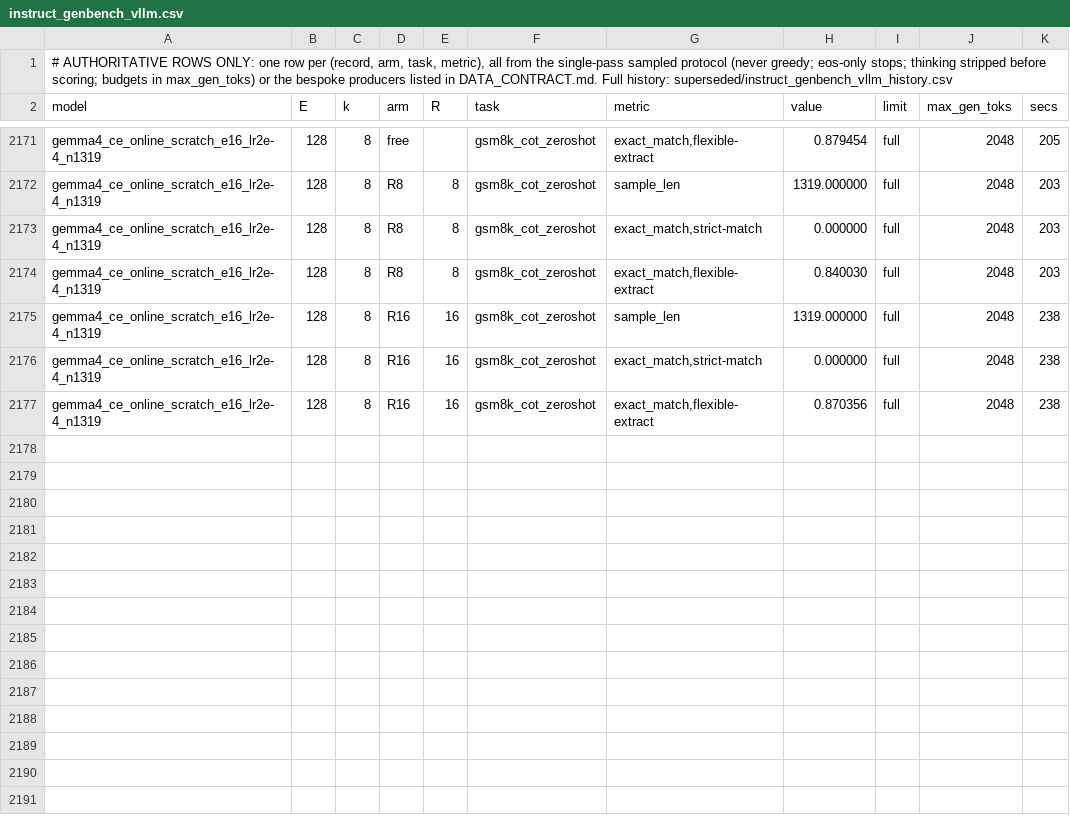
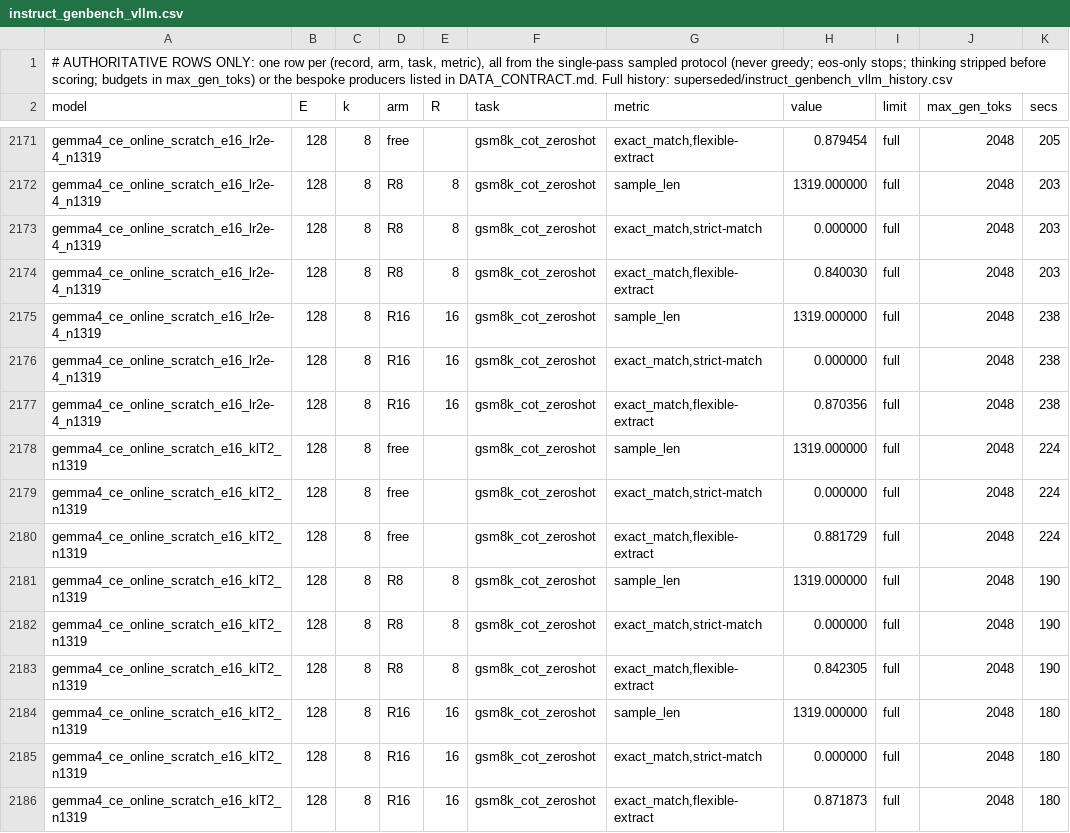
Before and after one commit to ncylich/temporal-moe, a CSV file: results/ablations/instruct_genbench_vllm.csv, drawn as a sheet; only a part is shown, gaps mark what is left out.

Commit message:
online sweep: klT2 -> no gain

```diff
--- a/results/ablations/instruct_genbench_vllm.csv
+++ b/results/ablations/instruct_genbench_vllm.csv
@@ -2177 +2177,10 @@ gemma4_ce_online_scratch_e16_lr2e-4_n1319,128,8,R16,16,gsm8k_cot_zeroshot,"exact
 gemma4_ce_online_scratch_e16_lr2e-4_n1319,128,8,R16,16,gsm8k_cot_zeroshot,"exact_match,flexible-extract",0.870356,full,2048,238
+gemma4_ce_online_scratch_e16_klT2_n1319,128,8,free,,gsm8k_cot_zeroshot,sample_len,1319.000000,full,2048,224
+gemma4_ce_online_scratch_e16_klT2_n1319,128,8,free,,gsm8k_cot_zeroshot,"exact_match,strict-match",0.000000,full,2048,224
+gemma4_ce_online_scratch_e16_klT2_n1319,128,8,free,,gsm8k_cot_zeroshot,"exact_match,flexible-extract",0.881729,full,2048,224
+gemma4_ce_online_scratch_e16_klT2_n1319,128,8,R8,8,gsm8k_cot_zeroshot,sample_len,1319.000000,full,2048,190
+gemma4_ce_online_scratch_e16_klT2_n1319,128,8,R8,8,gsm8k_cot_zeroshot,"exact_match,strict-match",0.000000,full,2048,190
+gemma4_ce_online_scratch_e16_klT2_n1319,128,8,R8,8,gsm8k_cot_zeroshot,"exact_match,flexible-extract",0.842305,full,2048,190
+gemma4_ce_online_scratch_e16_klT2_n1319,128,8,R16,16,gsm8k_cot_zeroshot,sample_len,1319.000000,full,2048,180
+gemma4_ce_online_scratch_e16_klT2_n1319,128,8,R16,16,gsm8k_cot_zeroshot,"exact_match,strict-match",0.000000,full,2048,180
+gemma4_ce_online_scratch_e16_klT2_n1319,128,8,R16,16,gsm8k_cot_zeroshot,"exact_match,flexible-extract",0.871873,full,2048,180
```
Also changed, not shown: 4 other files.
